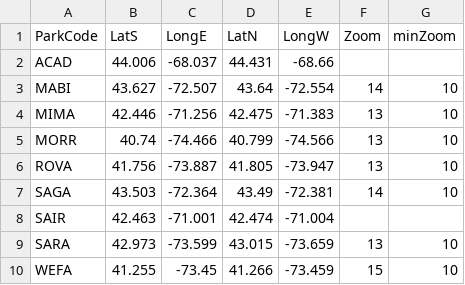
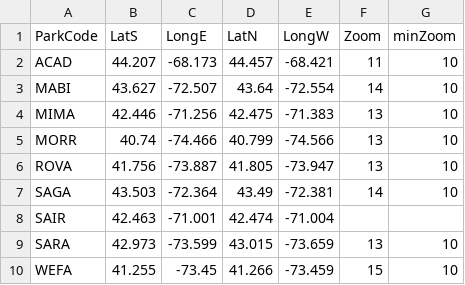
Before and after one commit to ldgurvich/NETN_water_summaries, a CSV file: boundboxes.csv, drawn as a sheet.

Commit message:
updated ACAD boundbox and zoom level

```diff
--- a/boundboxes.csv
+++ b/boundboxes.csv
@@ -1,3 +1,3 @@
 ParkCode,LatS,LongE,LatN,LongW,Zoom,minZoom
-ACAD,44.006,-68.037,44.431,-68.66,,
+ACAD,44.207,-68.173,44.457,-68.421,11,10
 MABI,43.627,-72.507,43.64,-72.554,14,10
```
